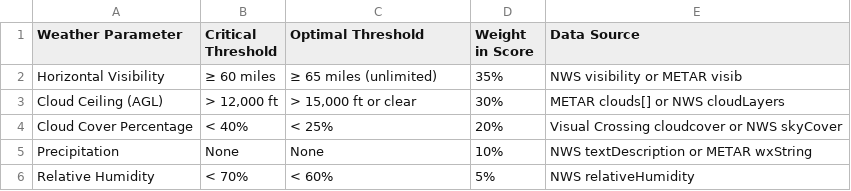
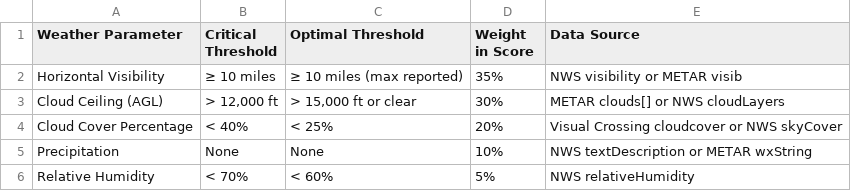
Before and after one commit to hurleywgly/rain-rainier, a CSV file: Documents/parameter_thresholds.csv, drawn as a sheet.

Commit message:
Adjust Rainier visibility thresholds

```diff
--- a/Documents/parameter_thresholds.csv
+++ b/Documents/parameter_thresholds.csv
@@ -1,3 +1,3 @@
 Weather Parameter,Critical Threshold,Optimal Threshold,Weight in Score,Data Source
-Horizontal Visibility,≥ 60 miles,≥ 65 miles (unlimited),35%,NWS visibility or METAR visib
+Horizontal Visibility,≥ 10 miles,≥ 10 miles (max reported),35%,NWS visibility or METAR visib
 Cloud Ceiling (AGL),"> 12,000 ft","> 15,000 ft or clear",30%,METAR clouds[] or NWS cloudLayers
```
Also changed, not shown: 4 other files.
